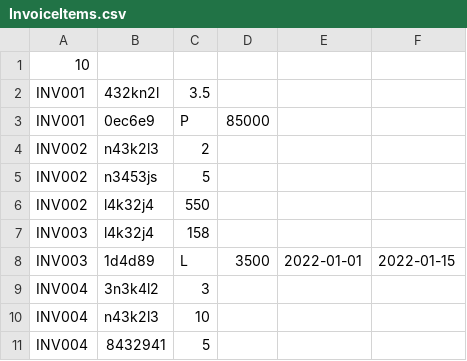
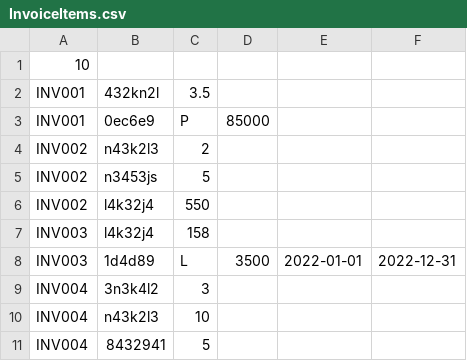
Before and after one commit to itssagunkarki/Assignment, a CSV file: data/InvoiceItems.csv, drawn as a sheet.

```diff
--- a/data/InvoiceItems.csv
+++ b/data/InvoiceItems.csv
@@ -7,3 +7,3 @@ INV002,l4k32j4,550
 INV003,l4k32j4,158
-INV003,1d4d89,L,3500,2022-01-01,2022-01-15
+INV003,1d4d89,L,3500,2022-01-01,2022-12-31
 INV004,3n3k4l2,3
```
Also changed, not shown: data/Invoices.csv, 2 other files.
